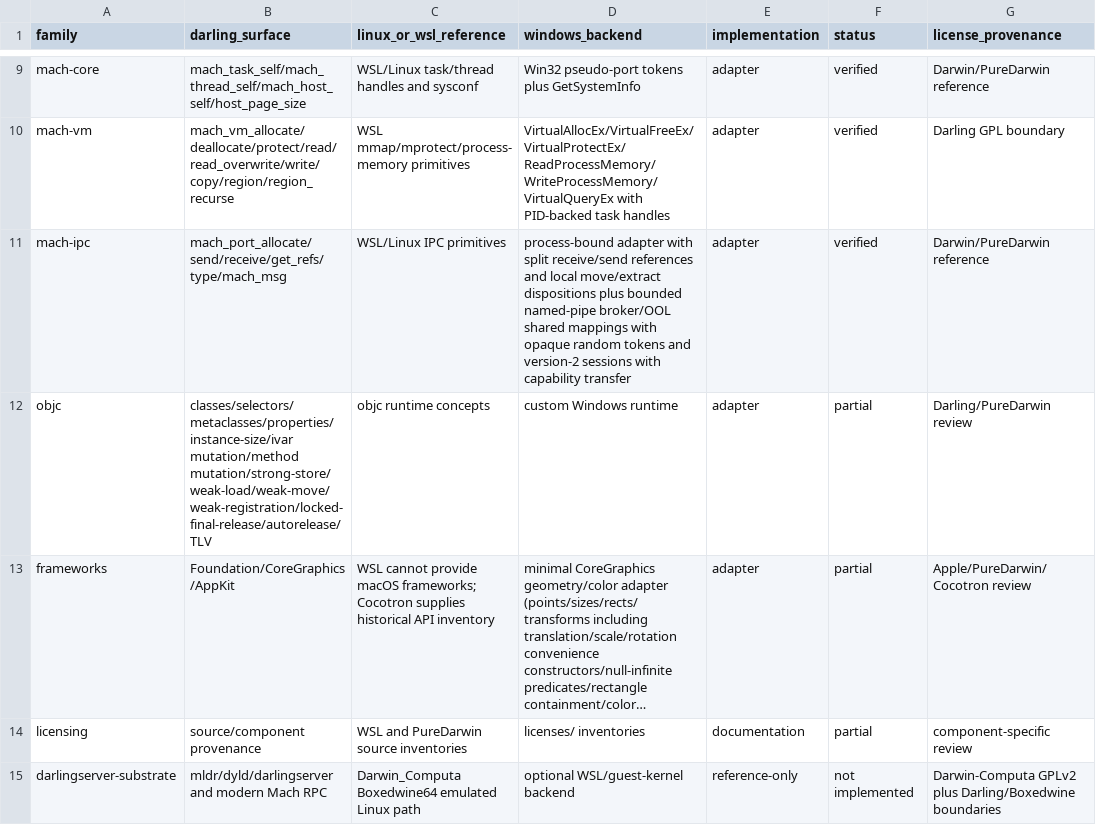
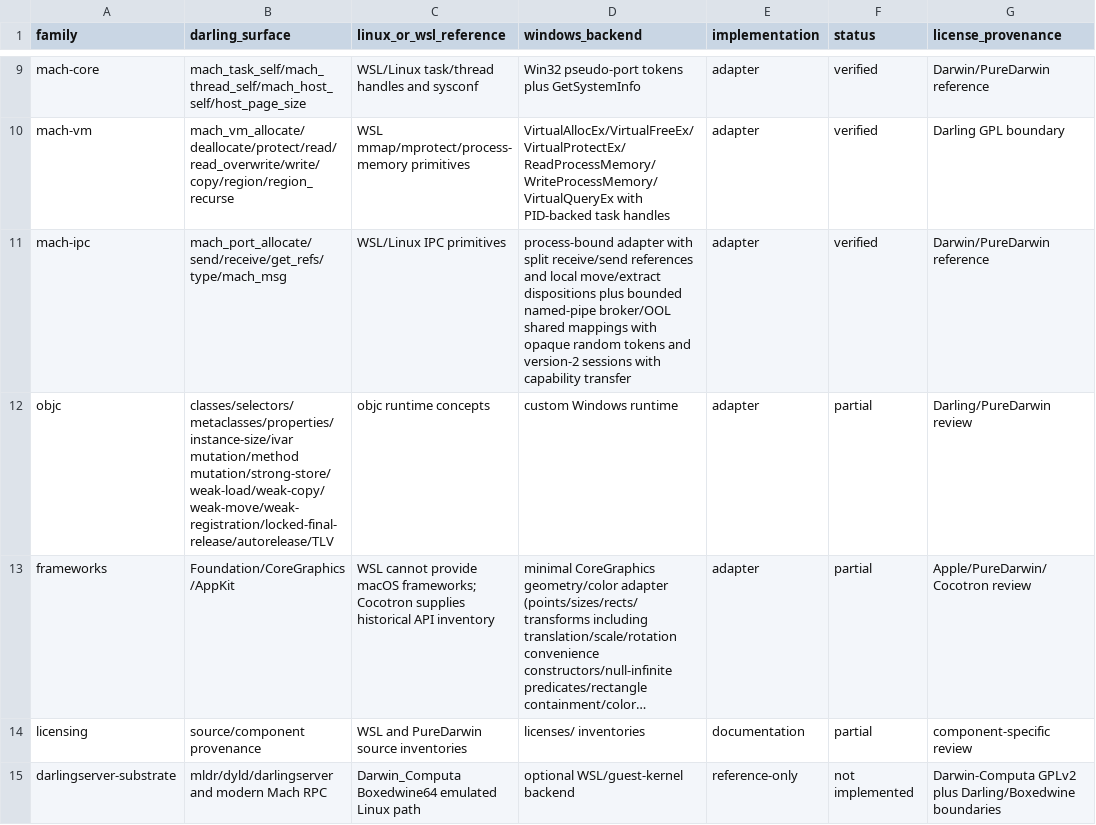
Before and after one commit to tarekwasfy01/Wintosh, a CSV file: PRIMITIVE-MATRIX.csv, drawn as a sheet; only a part is shown, gaps mark what is left out; long unchanged cells end in …; the diff names each change by its address in the sheet, - before the commit and + after, or states it on an @@ line.

Commit message:
Make weak copy operation atomic

```diff
--- a/PRIMITIVE-MATRIX.csv
+++ b/PRIMITIVE-MATRIX.csv
-B12 (darling_surface): classes/selectors/metaclasses/properties/instance-size/ivar mutation/method mutation/strong-store/weak-load/weak-move/weak-registration/locked-final-release/autorelease/TLV
+B12 (darling_surface): classes/selectors/metaclasses/properties/instance-size/ivar mutation/method mutation/strong-store/weak-load/weak-copy/weak-move/weak-registration/locked-final-release/autorelease/TLV
```
Also changed, not shown: 3 other files.
